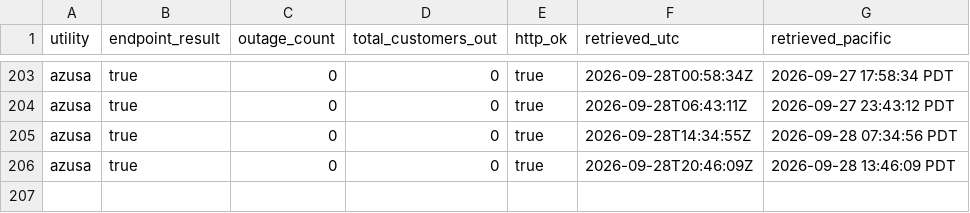
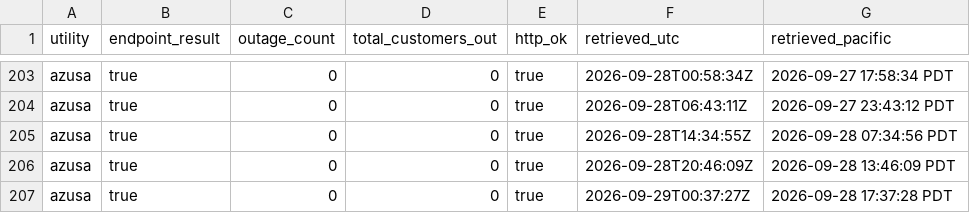
Before and after one commit to danish0305/sce-outage-tracker, a CSV file: azusa/azusa_heartbeat_history.csv, drawn as a sheet; only a part is shown, gaps mark what is left out.

```diff
--- a/azusa/azusa_heartbeat_history.csv
+++ b/azusa/azusa_heartbeat_history.csv
@@ -206 +206,2 @@ azusa,true,0,0,true,2026-09-28T14:34:55Z,2026-09-28 07:34:56 PDT
 azusa,true,0,0,true,2026-09-28T20:46:09Z,2026-09-28 13:46:09 PDT
+azusa,true,0,0,true,2026-09-29T00:37:27Z,2026-09-28 17:37:28 PDT
```
Also changed, not shown: burbank/burbank_summary_history.csv, glendale/glendale_heartbeat_history.csv, 6 other files.
